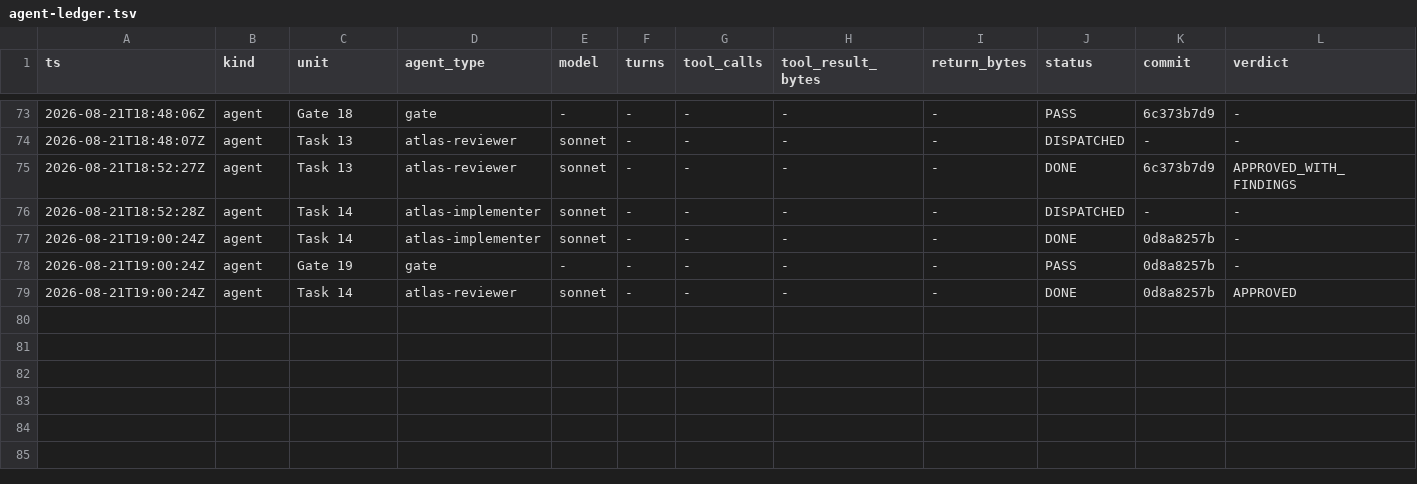
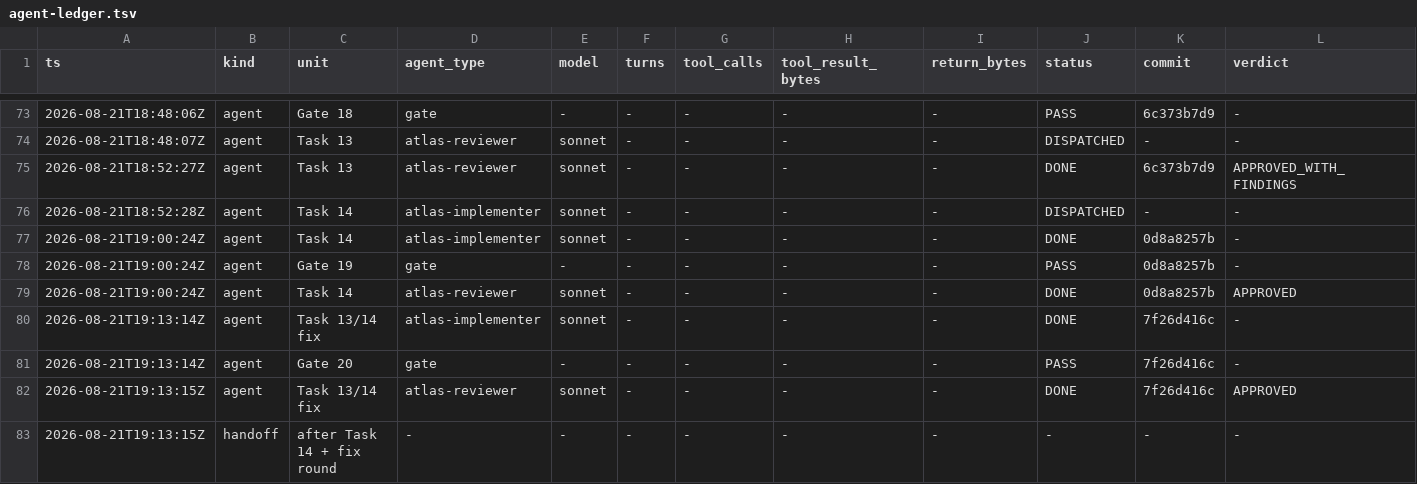
Before and after one commit to Chronicle20/atlas, a TSV file: docs/tasks/task-251-player-npcs/agent-ledger.tsv, drawn as a sheet; only a part is shown, gaps mark what is left out; rows hold the shown columns only; the diff names each change by its address in the sheet, - before the commit and + after, or states it on an @@ line.

```diff
--- a/docs/tasks/task-251-player-npcs/agent-ledger.tsv
+++ b/docs/tasks/task-251-player-npcs/agent-ledger.tsv
+row 80: 2026-08-21T19:13:14Z | agent | Task 13/14 fix | atlas-implementer | sonnet | - | - | - | - | DONE | 7f26d416c | -
+row 81: 2026-08-21T19:13:14Z | agent | Gate 20 | gate | - | - | - | - | - | PASS | 7f26d416c | -
+row 82: 2026-08-21T19:13:15Z | agent | Task 13/14 fix | atlas-reviewer | sonnet | - | - | - | - | DONE | 7f26d416c | APPROVED
+row 83: 2026-08-21T19:13:15Z | handoff | after Task 14 + fix round | - | - | - | - | - | - | - | - | -
```
Also changed, not shown: 1 other file.
